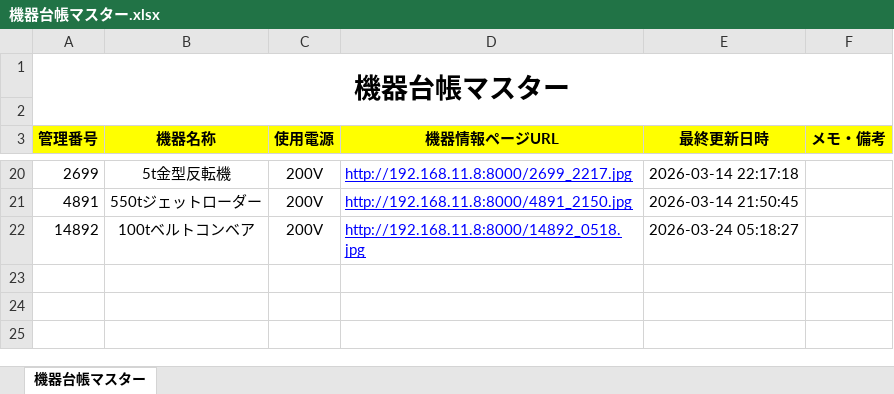
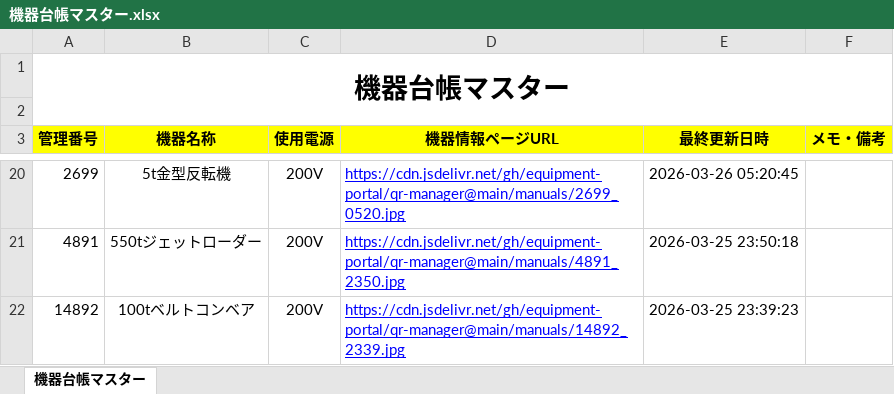
Before and after one commit to equipment-portal/qr-manager, an Excel workbook: ledger/機器台帳マスター.xlsx, sheet 機器台帳マスター, drawn as a sheet; only a part is shown, gaps mark what is left out; values as stored, in another font and other column widths than the file's, no borders; the diff covers the shown part only; the diff names each change by its address in the sheet, - before the commit and + after, or states it on an @@ line.

```diff
--- a/ledger/機器台帳マスター.xlsx (sheet 機器台帳マスター)
+++ b/ledger/機器台帳マスター.xlsx (sheet 機器台帳マスター)
-D20 (機器情報ページURL): http://192.168.11.8:8000/2699_2217.jpg
+D20 (機器情報ページURL): https://cdn.jsdelivr.net/gh/equipment-portal/qr-manager@main/manuals/2699_0520.jpg
-E20 (最終更新日時): 2026-03-14 22:17:18
+E20 (最終更新日時): 2026-03-26 05:20:45
-D21 (機器情報ページURL): http://192.168.11.8:8000/4891_2150.jpg
+D21 (機器情報ページURL): https://cdn.jsdelivr.net/gh/equipment-portal/qr-manager@main/manuals/4891_2350.jpg
-E21 (最終更新日時): 2026-03-14 21:50:45
+E21 (最終更新日時): 2026-03-25 23:50:18
-D22 (機器情報ページURL): http://192.168.11.8:8000/14892_0518.jpg
+D22 (機器情報ページURL): https://cdn.jsdelivr.net/gh/equipment-portal/qr-manager@main/manuals/14892_2339.jpg
-E22 (最終更新日時): 2026-03-24 05:18:27
+E22 (最終更新日時): 2026-03-25 23:39:23
```
Also changed, not shown: 32 edited cells elsewhere in this sheet.
